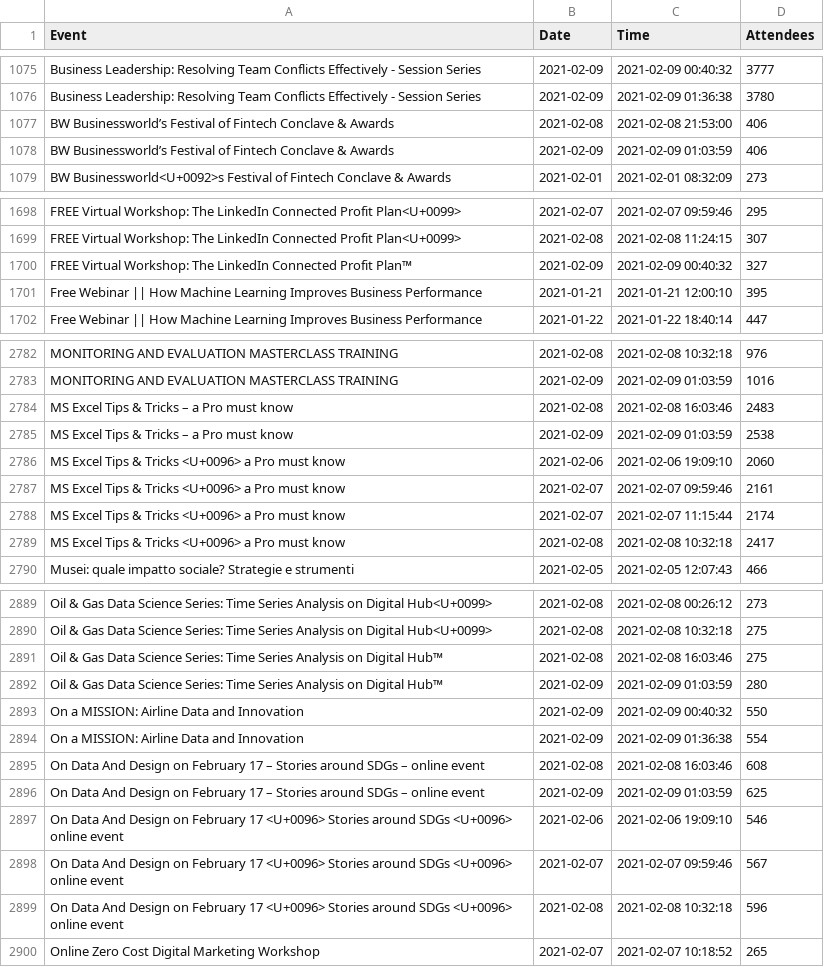
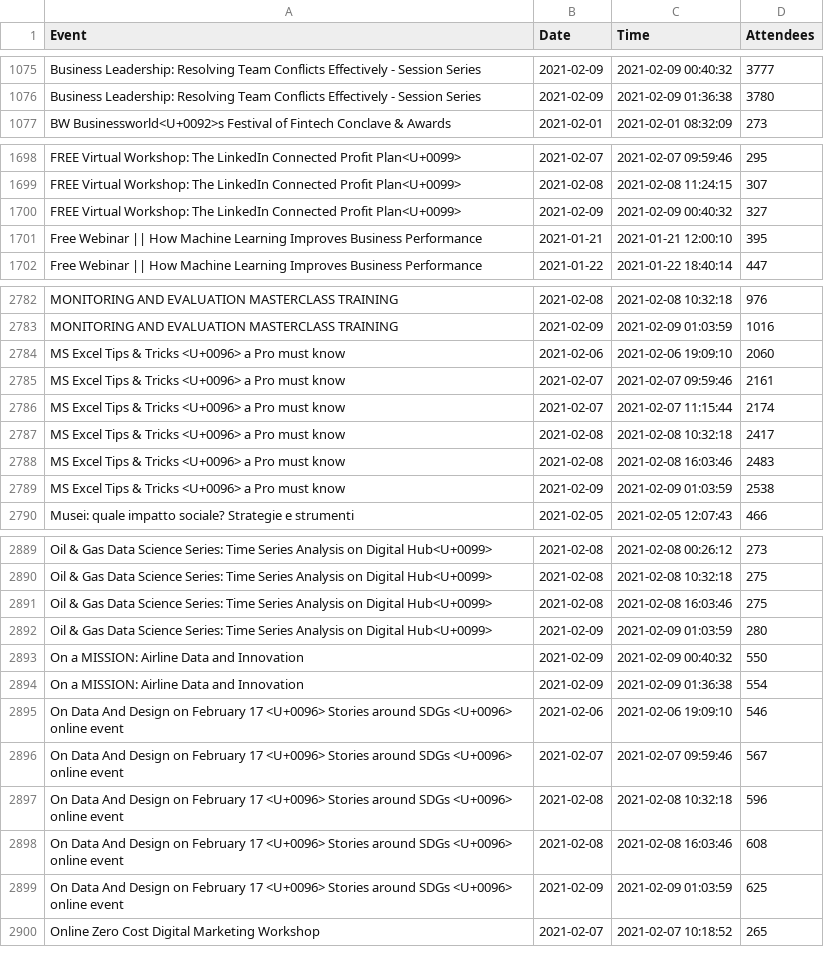
Before and after one commit to DragonflyStats/Projects, a CSV file: events/AttendeeNumbers.csv, drawn as a sheet; only a part is shown, gaps mark what is left out; removed rows and columns are numbered as before the commit, all else as after; the diff covers the shown part only; the diff names each change by its address in the sheet, - before the commit and + after, or states it on an @@ line.

```diff
--- a/events/AttendeeNumbers.csv
+++ b/events/AttendeeNumbers.csv
-row 1077: BW Businessworld’s Festival of Fintech Conclave & Awards | 2021-02-08 | 2021-02-08 21:53:00 | 406
-row 1078: BW Businessworld’s Festival of Fintech Conclave & Awards | 2021-02-09 | 2021-02-09 01:03:59 | 406
-A1700 (Event): …Connected Profit Plan™
+A1700 (Event): …Connected Profit Plan<U+0099>
-row 2784: MS Excel Tips & Tricks – a Pro must know | 2021-02-08 | 2021-02-08 16:03:46 | 2483
-row 2785: MS Excel Tips & Tricks – a Pro must know | 2021-02-09 | 2021-02-09 01:03:59 | 2538
+row 2788: MS Excel Tips & Tricks <U+0096> a Pro must know | 2021-02-08 | 2021-02-08 16:03:46 | 2483
+row 2789: MS Excel Tips & Tricks <U+0096> a Pro must know | 2021-02-09 | 2021-02-09 01:03:59 | 2538
-A2891:A2892 (Event): …on Digital Hub™
+A2891:A2892 (Event): …on Digital Hub<U+0099>
-row 2895: On Data And Design on February 17 – Stories around SDGs – online event | 2021-02-08 | 2021-02-08 16:03:46 | 608
-row 2896: On Data And Design on February 17 – Stories around SDGs – online event | 2021-02-09 | 2021-02-09 01:03:59 | 625
+row 2898: On Data And Design on February 17 <U+0096> Stories around SDGs <U+0096> online event | 2021-02-08 | 2021-02-08 16:03:46 | 608
+row 2899: On Data And Design on February 17 <U+0096> Stories around SDGs <U+0096> online event | 2021-02-09 | 2021-02-09 01:03:59 | 625
```
Also changed, not shown: 3 added rows, 1 removed row and 7 edited cells elsewhere in this file, 1 other file.
